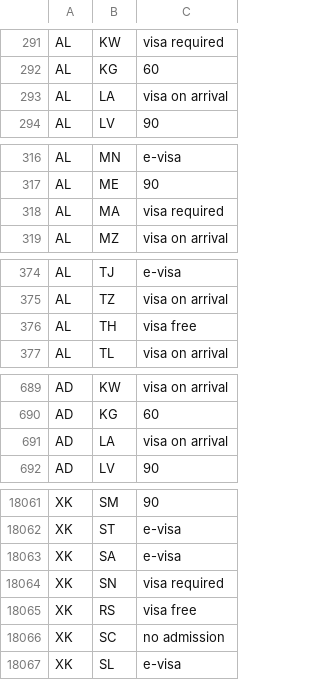
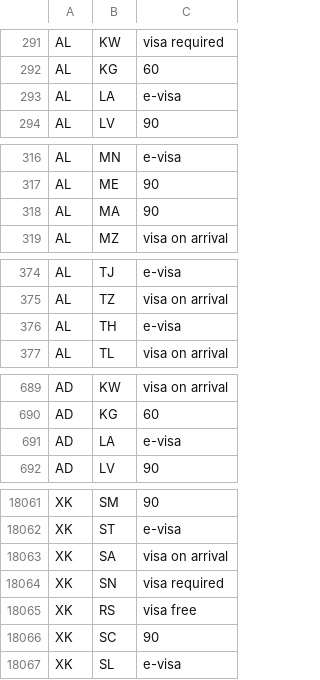
Before and after one commit to angarsky/passport-index-dataset, a CSV file: passport-index-tidy-iso2.csv, drawn as a sheet; only a part is shown, gaps mark what is left out; the diff covers the shown part only.

```diff
--- a/passport-index-tidy-iso2.csv
+++ b/passport-index-tidy-iso2.csv
@@ -292,3 +292,3 @@ AL,KW,visa required
 AL,KG,60
-AL,LA,visa on arrival
+AL,LA,e-visa
 AL,LV,90
@@ -317,3 +317,3 @@ AL,MN,e-visa
 AL,ME,90
-AL,MA,visa required
+AL,MA,90
 AL,MZ,visa on arrival
@@ -375,3 +375,3 @@ AL,TJ,e-visa
 AL,TZ,visa on arrival
-AL,TH,visa free
+AL,TH,e-visa
 AL,TL,visa on arrival
@@ -690,3 +690,3 @@ AD,KW,visa on arrival
 AD,KG,60
-AD,LA,visa on arrival
+AD,LA,e-visa
 AD,LV,90
@@ -18062,6 +18062,6 @@ XK,SM,90
 XK,ST,e-visa
-XK,SA,e-visa
+XK,SA,visa on arrival
 XK,SN,visa required
 XK,RS,visa free
-XK,SC,no admission
+XK,SC,90
 XK,SL,e-visa
```
Also changed, not shown: 191 edited cells elsewhere in this file, passport-index-matrix-iso2.csv, passport-index-matrix-iso3.csv, 3 other files.
